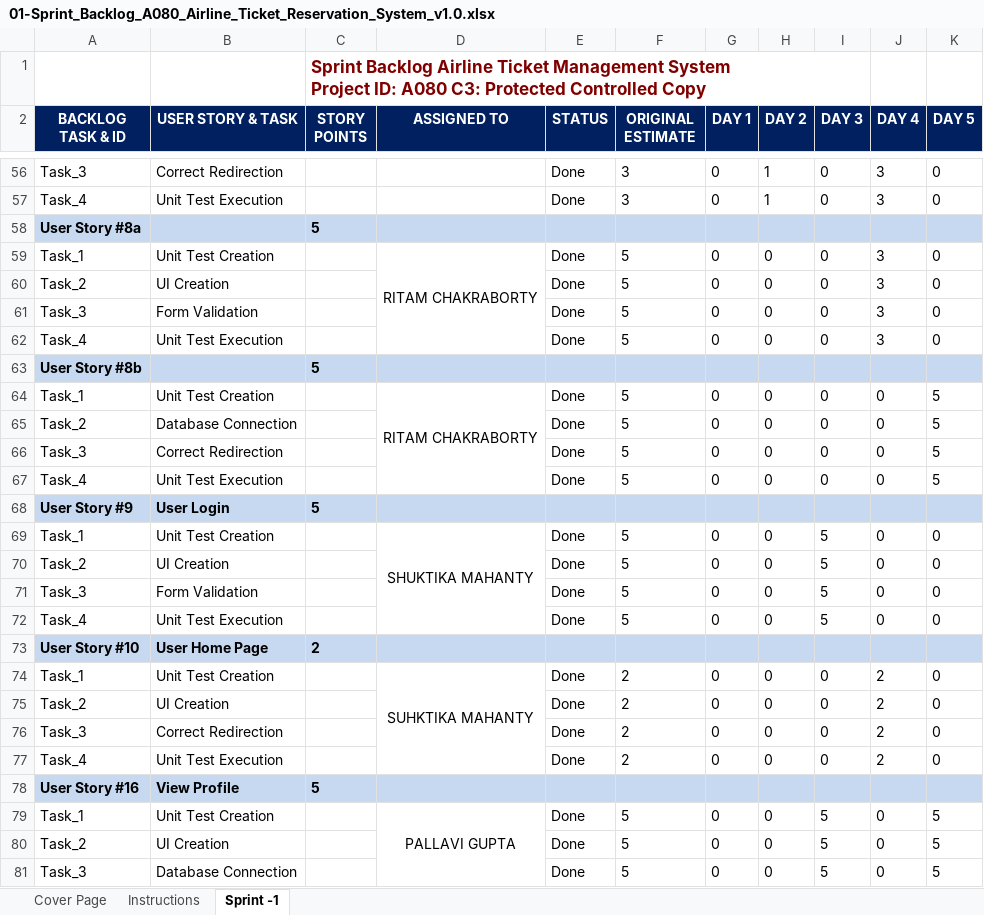
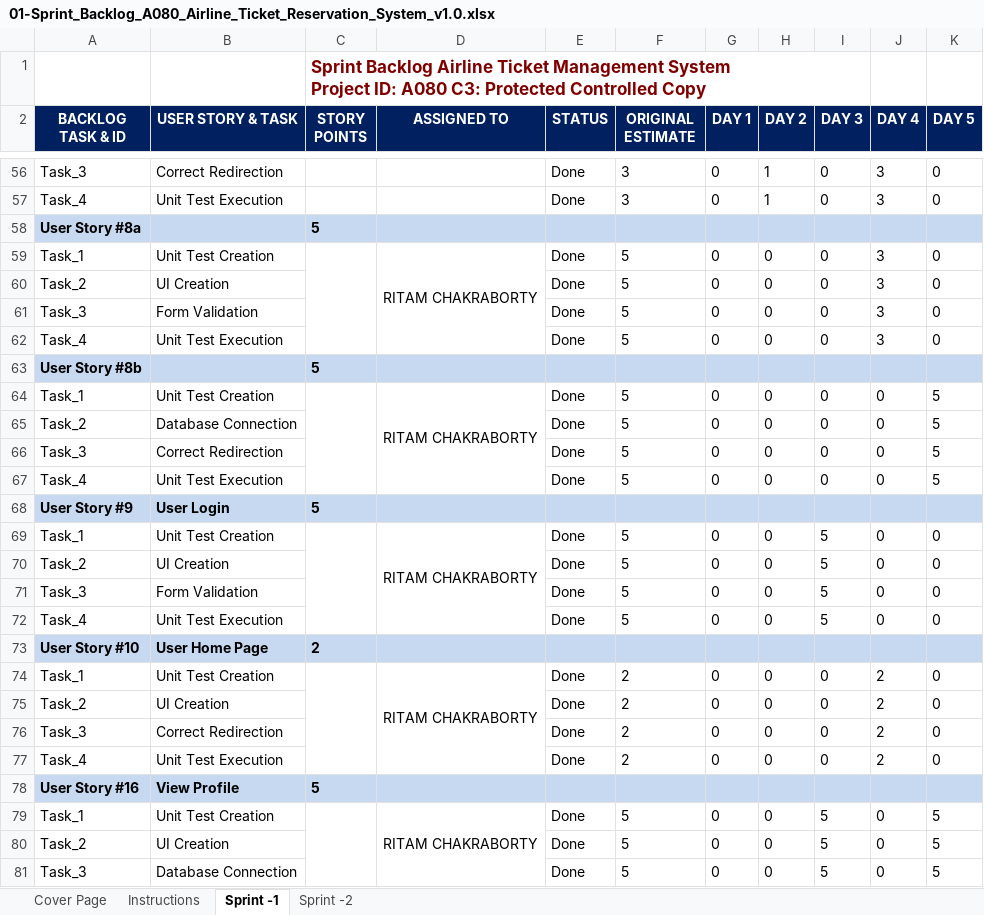
Before and after one commit to RitamChakraborty/airline_reservation, an Excel workbook: documents/Paper Work/01-Sprint_Backlog_A080_Airline_Ticket_Reservation_System_v1.0.xlsx, sheet Sprint -1, drawn as a sheet; only a part is shown, gaps mark what is left out; values as stored, in another font and other column widths than the file's, no borders; charts and pictures not drawn; the diff covers the shown part only; the diff names each change by its address in the sheet, - before the commit and + after, or states it on an @@ line.

```diff
--- a/documents/Paper Work/01-Sprint_Backlog_A080_Airline_Ticket_Reservation_System_v1.0.xlsx (sheet Sprint -1)
+++ b/documents/Paper Work/01-Sprint_Backlog_A080_Airline_Ticket_Reservation_System_v1.0.xlsx (sheet Sprint -1)
+sheet tab: Sprint -2
+C59:C62 merged
+C64:C67 merged
+C69:C72 merged
-D69 (ASSIGNED TO): SHUKTIKA MAHANTY
+D69 (ASSIGNED TO): RITAM CHAKRABORTY
+C74:C77 merged
-D74 (ASSIGNED TO): SUHKTIKA MAHANTY
+D74 (ASSIGNED TO): RITAM CHAKRABORTY
+C79:C82 merged
-D79 (ASSIGNED TO): PALLAVI GUPTA
+D79 (ASSIGNED TO): RITAM CHAKRABORTY
```
Also changed, not shown: 1 added row, 1 removed row, 9 edited cells and merged cells elsewhere in this sheet, charts or pictures, documents/Paper Work/03-Unit_Test_Cases_A080_Airline_Ticket_Reservation_System.xlsx, documents/Paper Work/04-Product_Backlog_A080-Airlines_Ticket_Reservation_System.xlsx, 1 other file.
